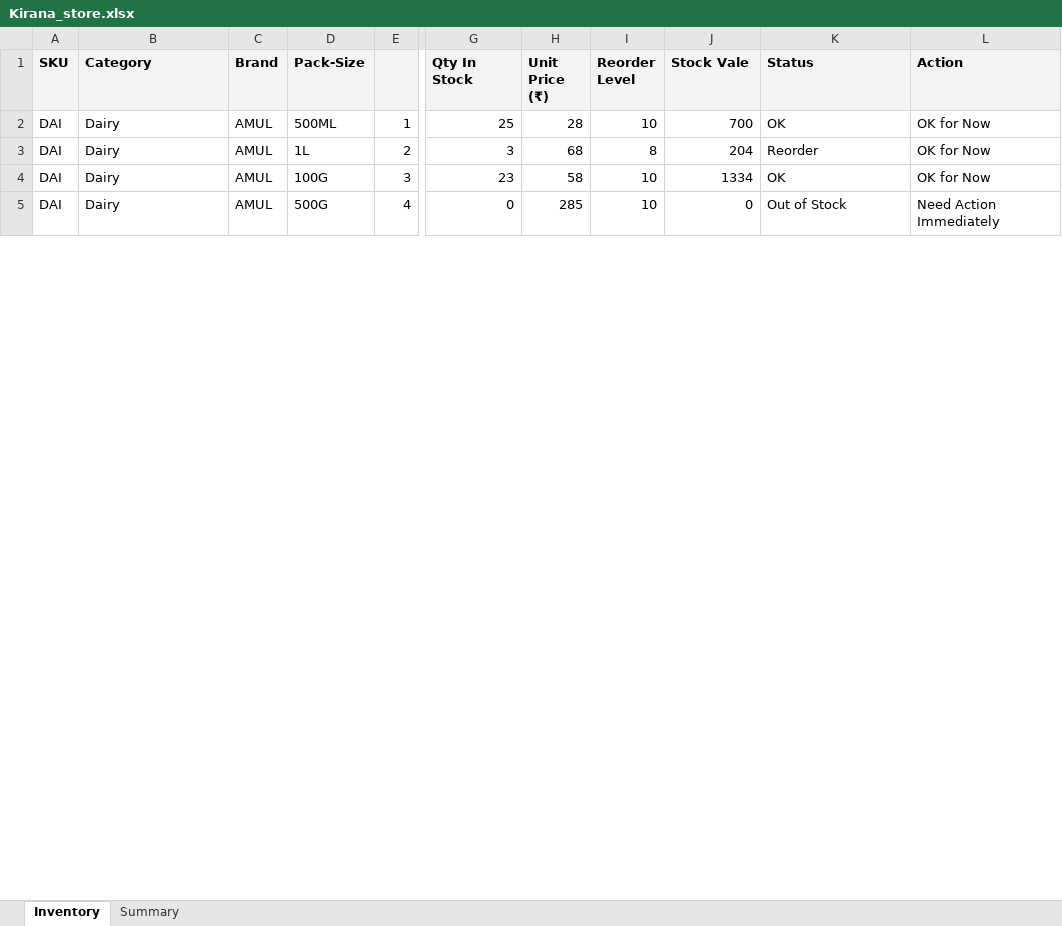
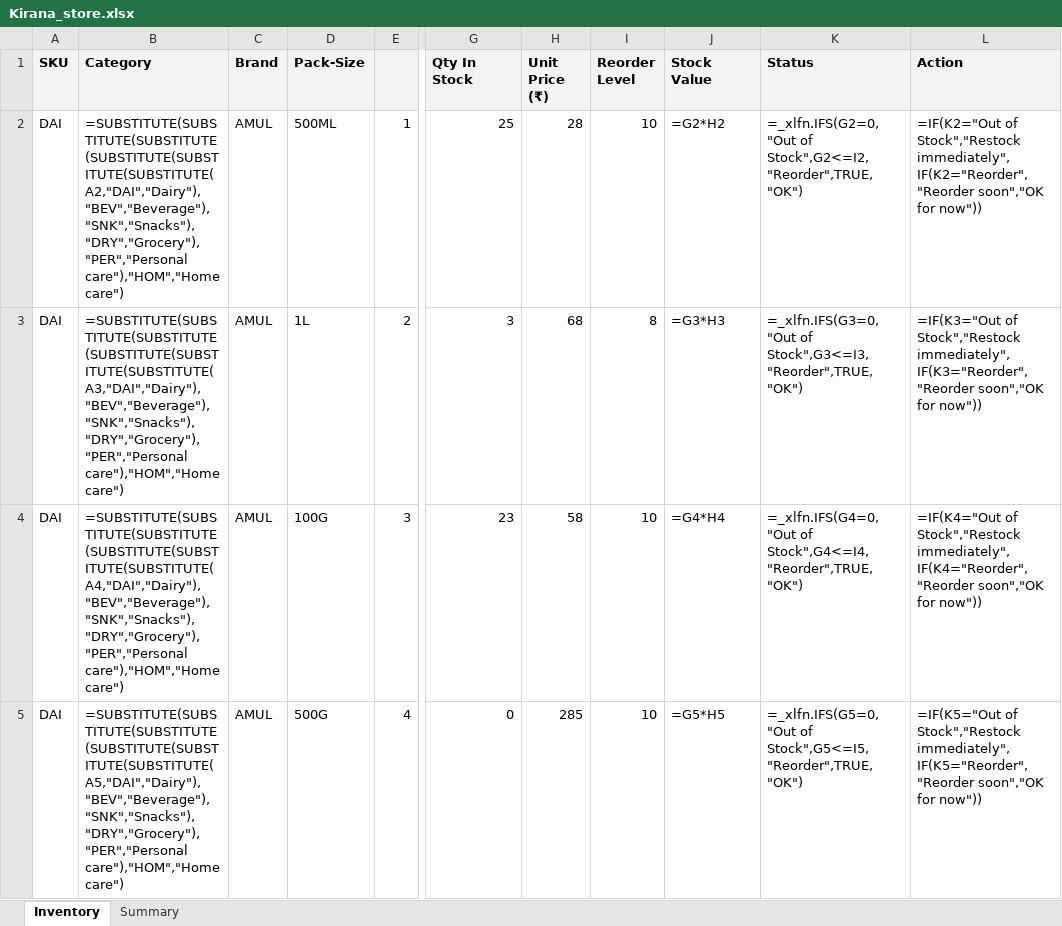
Before and after one commit to kashish1422/Microsoft-excel, an Excel workbook: 03-kirana-inventory/Kirana_store.xlsx, sheet Inventory, drawn as a sheet; only a part is shown, gaps mark what is left out; values as stored, in another font and other column widths than the file's, no borders; formulas without a stored value are shown as written; conditional formats not drawn; the diff covers the shown part only; the diff names each change by its address in the sheet, - before the commit and + after, or states it on an @@ line.

Commit message:
Fix stock status logic, summary ranges and action flags in kirana inventory

```diff
--- a/03-kirana-inventory/Kirana_store.xlsx (sheet Inventory)
+++ b/03-kirana-inventory/Kirana_store.xlsx (sheet Inventory)
-J1: Stock Vale
+J1: Stock Value
-B2 (Category): Dairy
+B2 (Category): =SUBSTITUTE(SUBSTITUTE(SUBSTITUTE(SUBSTITUTE(SUBSTITUTE(SUBSTITUTE(A2,"DAI","Dairy"),"BEV","Beverage"),"SNK","Snacks"),"DRY","Grocery"),"PER","Personal care"),"HOM","Home care")
-J2 (Stock Value): 700
+J2 (Stock Value): =G2*H2
-K2 (Status): OK
+K2 (Status): =_xlfn.IFS(G2=0,"Out of Stock",G2<=I2,"Reorder",TRUE,"OK")
-L2 (Action): OK for Now
+L2 (Action): =IF(K2="Out of Stock","Restock immediately",IF(K2="Reorder","Reorder soon","OK for now"))
-B3 (Category): Dairy
+B3 (Category): =SUBSTITUTE(SUBSTITUTE(SUBSTITUTE(SUBSTITUTE(SUBSTITUTE(SUBSTITUTE(A3,"DAI","Dairy"),"BEV","Beverage"),"SNK","Snacks"),"DRY","Grocery"),"PER","Personal care"),"HOM","Home care")
-J3 (Stock Value): 204
+J3 (Stock Value): =G3*H3
-K3 (Status): Reorder
+K3 (Status): =_xlfn.IFS(G3=0,"Out of Stock",G3<=I3,"Reorder",TRUE,"OK")
-L3 (Action): OK for Now
+L3 (Action): =IF(K3="Out of Stock","Restock immediately",IF(K3="Reorder","Reorder soon","OK for now"))
-B4 (Category): Dairy
+B4 (Category): =SUBSTITUTE(SUBSTITUTE(SUBSTITUTE(SUBSTITUTE(SUBSTITUTE(SUBSTITUTE(A4,"DAI","Dairy"),"BEV","Beverage"),"SNK","Snacks"),"DRY","Grocery"),"PER","Personal care"),"HOM","Home care")
-J4 (Stock Value): 1334
+J4 (Stock Value): =G4*H4
-K4 (Status): OK
+K4 (Status): =_xlfn.IFS(G4=0,"Out of Stock",G4<=I4,"Reorder",TRUE,"OK")
-L4 (Action): OK for Now
+L4 (Action): =IF(K4="Out of Stock","Restock immediately",IF(K4="Reorder","Reorder soon","OK for now"))
-B5 (Category): Dairy
+B5 (Category): =SUBSTITUTE(SUBSTITUTE(SUBSTITUTE(SUBSTITUTE(SUBSTITUTE(SUBSTITUTE(A5,"DAI","Dairy"),"BEV","Beverage"),"SNK","Snacks"),"DRY","Grocery"),"PER","Personal care"),"HOM","Home care")
-J5 (Stock Value): 0
+J5 (Stock Value): =G5*H5
-K5 (Status): Out of Stock
+K5 (Status): =_xlfn.IFS(G5=0,"Out of Stock",G5<=I5,"Reorder",TRUE,"OK")
-L5 (Action): Need Action Immediately
+L5 (Action): =IF(K5="Out of Stock","Restock immediately",IF(K5="Reorder","Reorder soon","OK for now"))
```
Also changed, not shown: 132 edited cells elsewhere in this sheet, sheet Summary.
